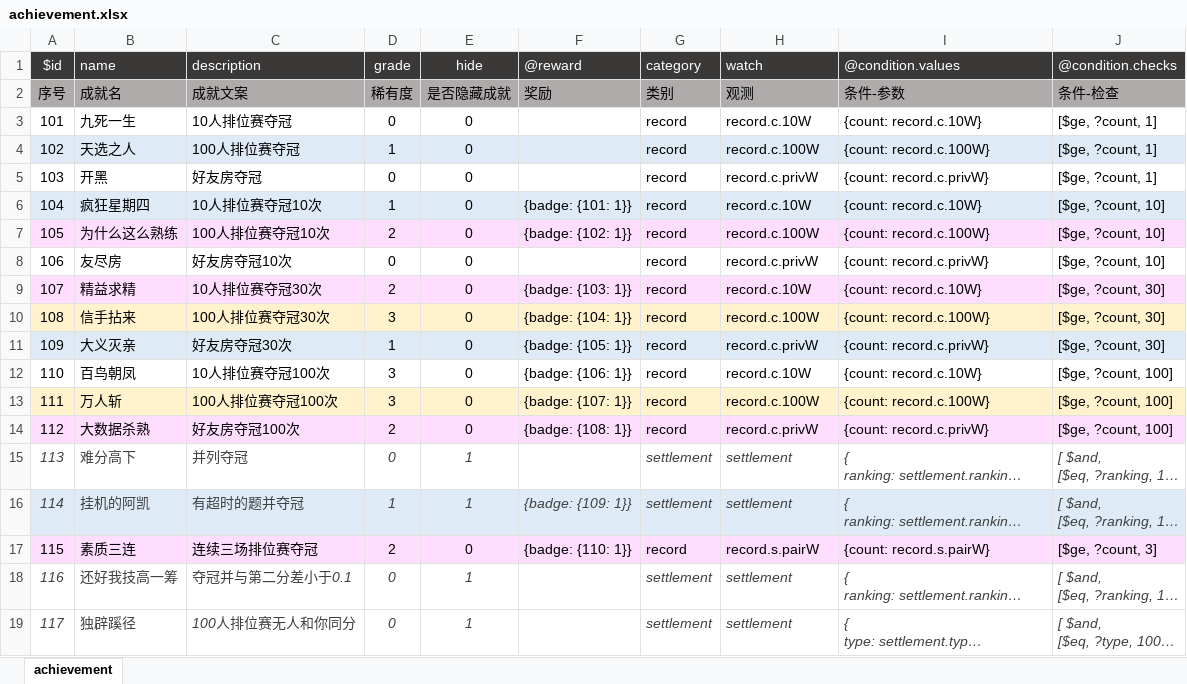
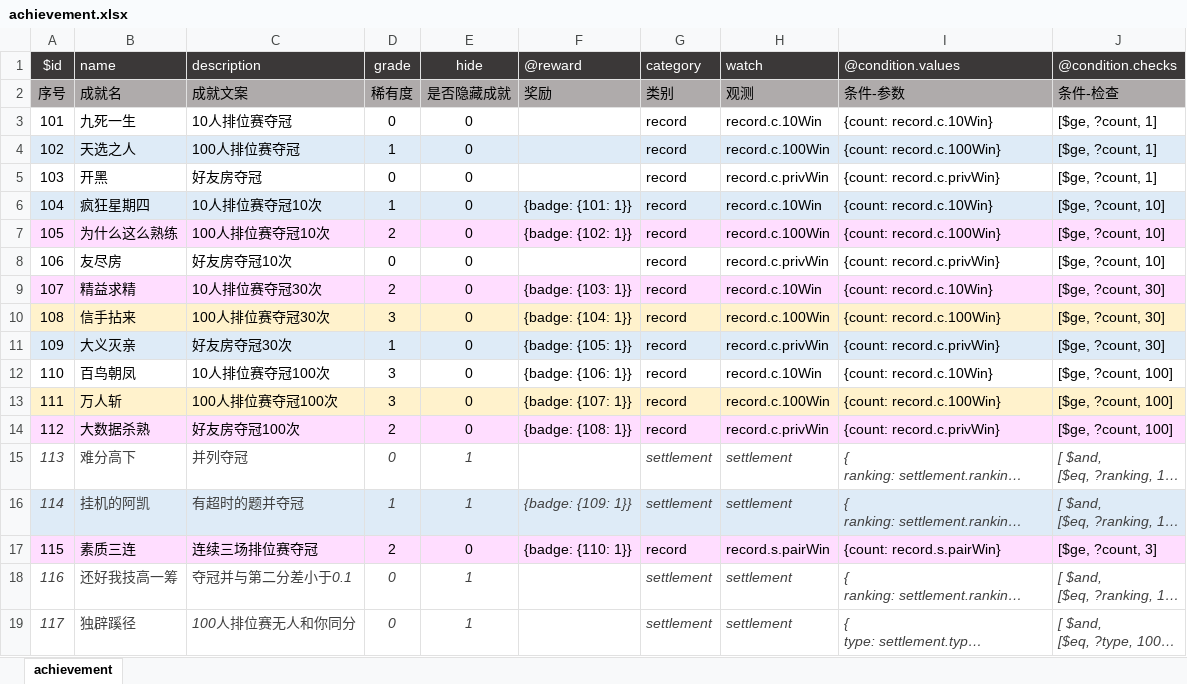
Before and after one commit to VickScarlet/motleycrowd-service, an Excel workbook: data/achievement.xlsx, sheet achievement, drawn as a sheet; only a part is shown; long unchanged cells end in …; values as stored, in another font and other column widths than the file's, no borders; the diff names each change by its address in the sheet, - before the commit and + after, or states it on an @@ line.

Commit message:
change: achievement value

```diff
--- a/data/achievement.xlsx (sheet achievement)
+++ b/data/achievement.xlsx (sheet achievement)
-H3 (watch): record.c.10W
+H3 (watch): record.c.10Win
-I3 (@condition.values): {count: record.c.10W}
+I3 (@condition.values): {count: record.c.10Win}
-H4 (watch): record.c.100W
+H4 (watch): record.c.100Win
-I4 (@condition.values): {count: record.c.100W}
+I4 (@condition.values): {count: record.c.100Win}
-H5 (watch): record.c.privW
+H5 (watch): record.c.privWin
-I5 (@condition.values): {count: record.c.privW}
+I5 (@condition.values): {count: record.c.privWin}
-H6 (watch): record.c.10W
+H6 (watch): record.c.10Win
-I6 (@condition.values): {count: record.c.10W}
+I6 (@condition.values): {count: record.c.10Win}
-H7 (watch): record.c.100W
+H7 (watch): record.c.100Win
-I7 (@condition.values): {count: record.c.100W}
+I7 (@condition.values): {count: record.c.100Win}
-H8 (watch): record.c.privW
+H8 (watch): record.c.privWin
-I8 (@condition.values): {count: record.c.privW}
+I8 (@condition.values): {count: record.c.privWin}
-H9 (watch): record.c.10W
+H9 (watch): record.c.10Win
-I9 (@condition.values): {count: record.c.10W}
+I9 (@condition.values): {count: record.c.10Win}
-H10 (watch): record.c.100W
+H10 (watch): record.c.100Win
-I10 (@condition.values): {count: record.c.100W}
+I10 (@condition.values): {count: record.c.100Win}
-H11 (watch): record.c.privW
+H11 (watch): record.c.privWin
-I11 (@condition.values): {count: record.c.privW}
+I11 (@condition.values): {count: record.c.privWin}
-H12 (watch): record.c.10W
+H12 (watch): record.c.10Win
-I12 (@condition.values): {count: record.c.10W}
+I12 (@condition.values): {count: record.c.10Win}
-H13 (watch): record.c.100W
+H13 (watch): record.c.100Win
-I13 (@condition.values): {count: record.c.100W}
+I13 (@condition.values): {count: record.c.100Win}
-H14 (watch): record.c.privW
+H14 (watch): record.c.privWin
-I14 (@condition.values): {count: record.c.privW}
+I14 (@condition.values): {count: record.c.privWin}
-H17 (watch): record.s.pairW
+H17 (watch): record.s.pairWin
-I17 (@condition.values): {count: record.s.pairW}
+I17 (@condition.values): {count: record.s.pairWin}
```
Also changed, not shown: 3 other files.
